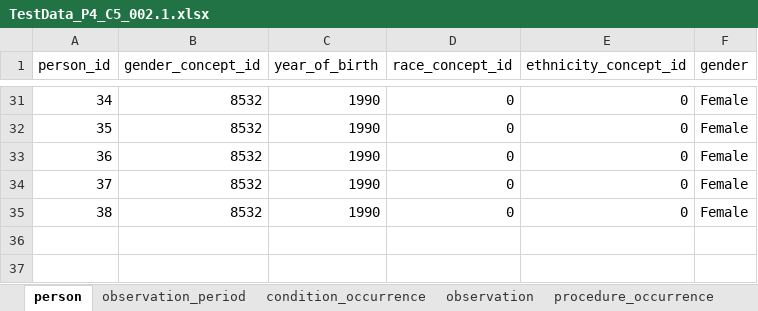
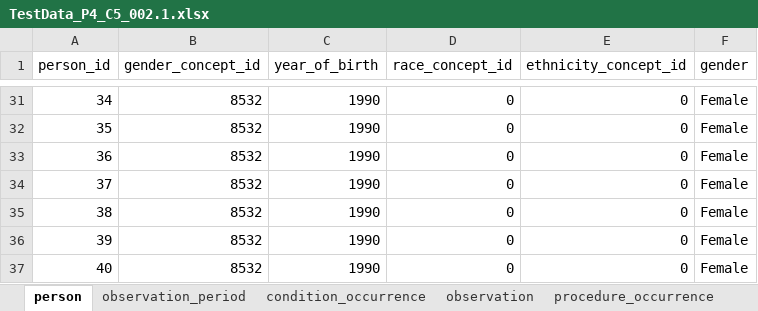
Before and after one commit to darwin-eu/PregnancyIdentifier, an Excel workbook: extras/TestData_P4_C5_002.1.xlsx, sheet person, drawn as a sheet; only a part is shown, gaps mark what is left out; values as stored, in another font and other column widths than the file's, no borders; the diff names each change by its address in the sheet, - before the commit and + after, or states it on an @@ line.

```diff
--- a/extras/TestData_P4_C5_002.1.xlsx (sheet person)
+++ b/extras/TestData_P4_C5_002.1.xlsx (sheet person)
+row 36: 39 | 8532 | 1990 | 0 | 0 | Female
+row 37: 40 | 8532 | 1990 | 0 | 0 | Female
```
Also changed, not shown: sheet measurement, sheet condition_occurrence, sheet observation_period, 14 other files.
